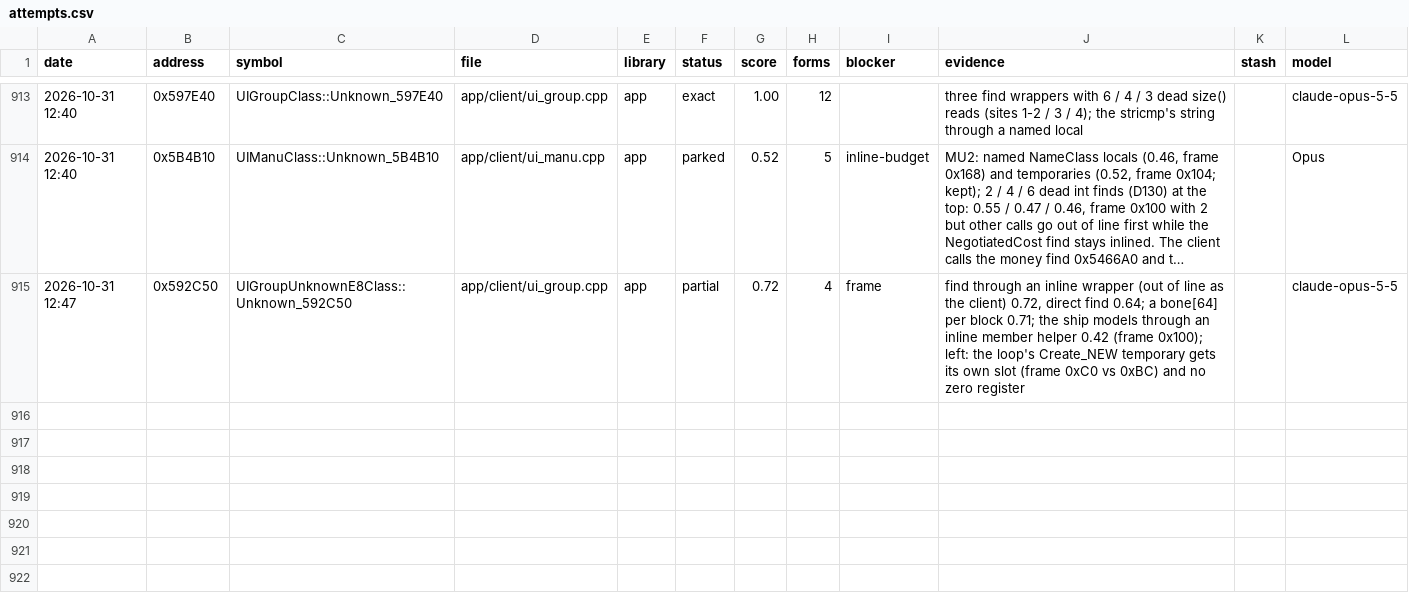
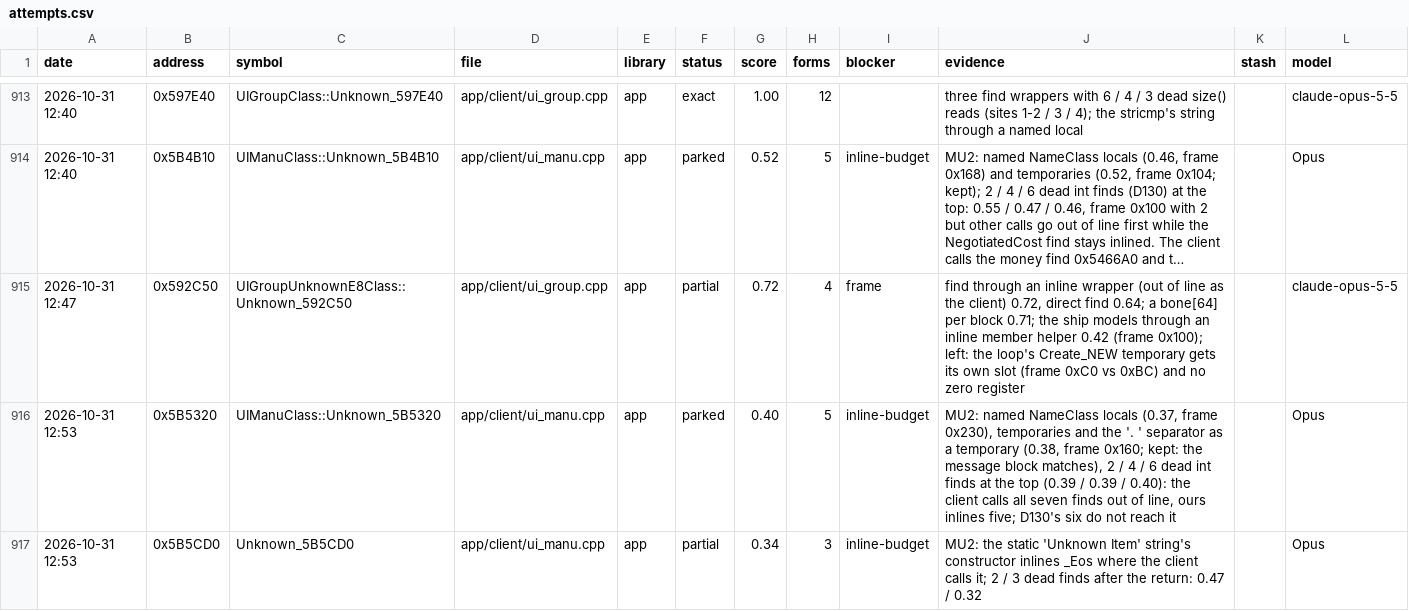
Before and after one commit to Open-EnB/EnB, a CSV file: docs/data/attempts.csv, drawn as a sheet; only a part is shown, gaps mark what is left out; long unchanged cells end in ….

```diff
--- a/docs/data/attempts.csv
+++ b/docs/data/attempts.csv
@@ -915 +915,3 @@ date,address,symbol,file,library,status,score,forms,blocker,evidence,stash,model
 2026-10-31 12:47,0x592C50,UIGroupUnknownE8Class::Unknown_592C50,app/client/ui_group.cpp,app,partial,0.72,4,frame,"find through an inline wrapper (out of line as the client) 0.72, direct find 0.64; a bone[64] per block 0.71; the ship models through an inline member helper 0.42 (frame 0x100); left: the loop's Create_NEW temporary gets its own slot (frame 0xC0 vs 0xBC) and no zero register",,claude-opus-5-5
+2026-10-31 12:53,0x5B5320,UIManuClass::Unknown_5B5320,app/client/ui_manu.cpp,app,parked,0.40,5,inline-budget,"MU2: named NameClass locals (0.37, frame 0x230), temporaries and the '. ' separator as a temporary (0.38, frame 0x160; kept: the message block matches), 2 / 4 / 6 dead int finds at the top (0.39 / 0.39 / 0.40): the client calls all seven finds out of line, ours inlines five; D130's six do not reach it",,Opus
+2026-10-31 12:53,0x5B5CD0,Unknown_5B5CD0,app/client/ui_manu.cpp,app,partial,0.34,3,inline-budget,MU2: the static 'Unknown Item' string's constructor inlines _Eos where the client calls it; 2 / 3 dead finds after the return: 0.47 / 0.32,,Opus
```
Also changed, not shown: 4 other files.
